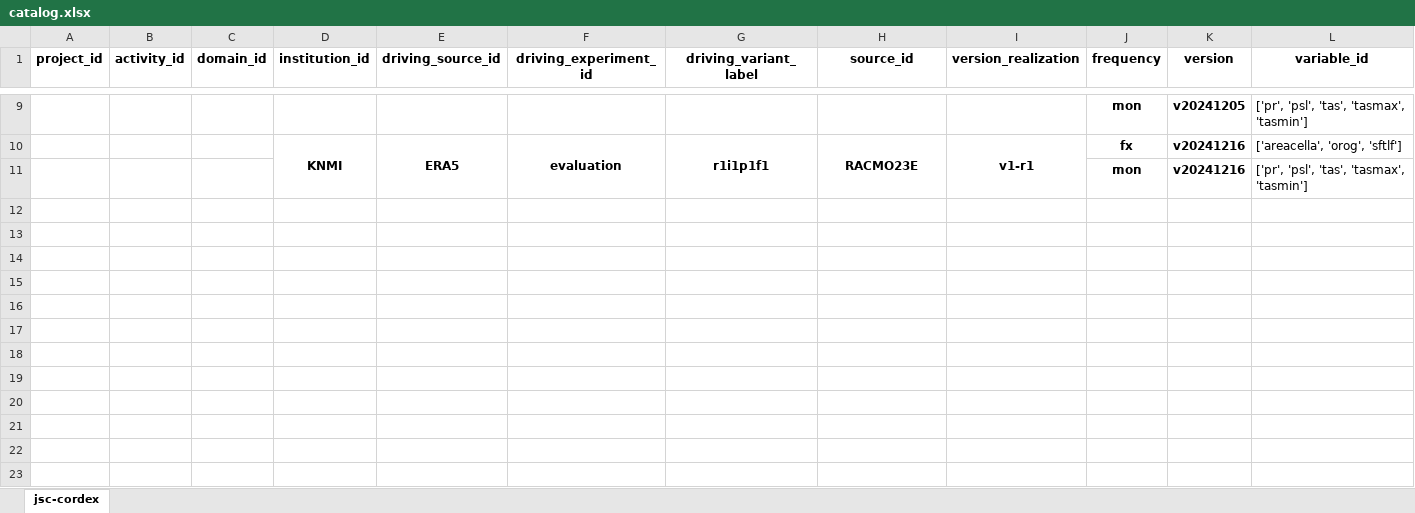
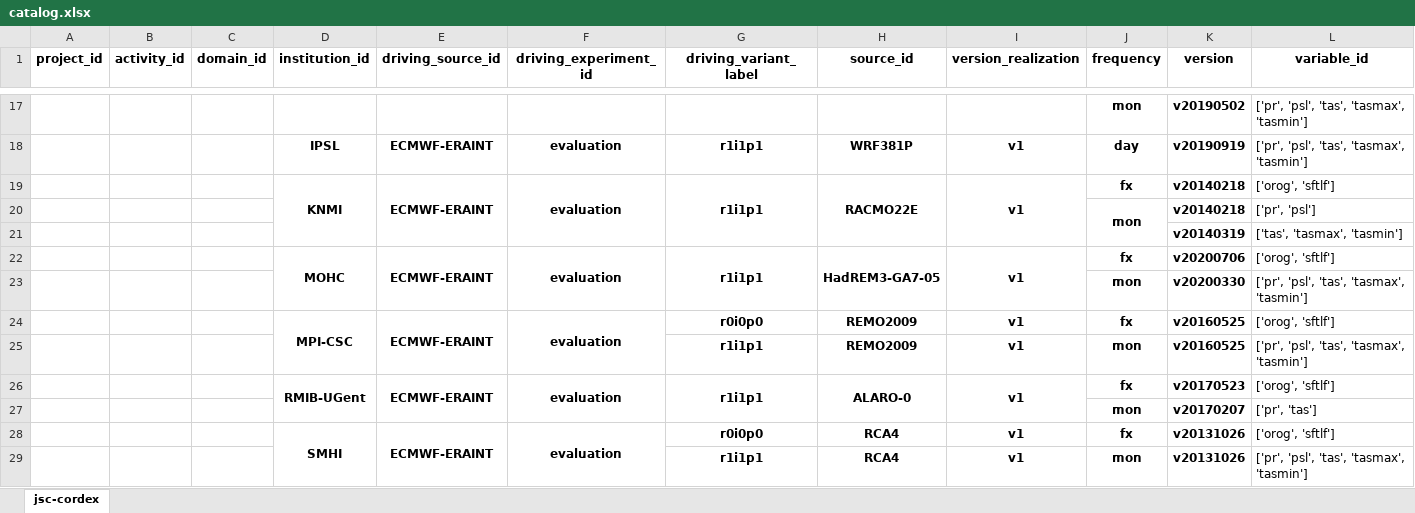
Before and after one commit to euro-cordex/joint-evaluation, an Excel workbook: catalog.xlsx, sheet jsc-cordex, drawn as a sheet; only a part is shown, gaps mark what is left out; values as stored, in another font and other column widths than the file's, no borders; removed rows and columns are numbered as before the commit, all else as after; the diff covers the shown part only; the diff names each change by its address in the sheet, - before the commit and + after, or states it on an @@ line.

```diff
--- a/catalog.xlsx (sheet jsc-cordex)
+++ b/catalog.xlsx (sheet jsc-cordex)
-K17 (version): v20241205
+K17 (version): v20190502
+row 18:  |  |  | IPSL | ECMWF-ERAINT | evaluation | r1i1p1 | WRF381P | v1 | day | v20190919 | ['pr', 'psl', 'tas', 'tasmax', 'tasmin']
-D10:D11 merged
+D19:D21 merged
-E19 (driving_source_id): ERA5
+E19 (driving_source_id): ECMWF-ERAINT
-E10:E11 merged
+E19:E21 merged
-F10:F11 merged
+F19:F21 merged
-G19 (driving_variant_label): r1i1p1f1
+G19 (driving_variant_label): r1i1p1
-G10:G11 merged
+G19:G21 merged
-H19 (source_id): RACMO23E
+H19 (source_id): RACMO22E
-H10:H11 merged
+H19:H21 merged
-I19 (version_realization): v1-r1
+I19 (version_realization): v1
-I10:I11 merged
+I19:I21 merged
-K19 (version): v20241216
+K19 (version): v20140218
-L19 (variable_id): ['areacella', 'orog', 'sftlf']
+L19 (variable_id): ['orog', 'sftlf']
+row 20:  |  |  |  |  |  |  |  |  | mon | v20140218 | ['pr', 'psl']
+row 21:  |  |  |  |  |  |  |  |  |  | v20140319 | ['tas', 'tasmax', 'tasmin']
+row 22:  |  |  | MOHC | ECMWF-ERAINT | evaluation | r1i1p1 | HadREM3-GA7-05 | v1 | fx | v20200706 | ['orog', 'sftlf']
-K23 (version): v20241216
+K23 (version): v20200330
+row 24:  |  |  | MPI-CSC | ECMWF-ERAINT | evaluation | r0i0p0 | REMO2009 | v1 | fx | v20160525 | ['orog', 'sftlf']
+row 25:  |  |  |  |  |  | r1i1p1 | REMO2009 | v1 | mon | v20160525 | ['pr', 'psl', 'tas', 'tasmax', 'tasmin']
+row 26:  |  |  | RMIB-UGent | ECMWF-ERAINT | evaluation | r1i1p1 | ALARO-0 | v1 | fx | v20170523 | ['orog', 'sftlf']
+row 27:  |  |  |  |  |  |  |  |  | mon | v20170207 | ['pr', 'tas']
+row 28:  |  |  | SMHI | ECMWF-ERAINT | evaluation | r0i0p0 | RCA4 | v1 | fx | v20131026 | ['orog', 'sftlf']
+row 29:  |  |  |  |  |  | r1i1p1 | RCA4 | v1 | mon | v20131026 | ['pr', 'psl', 'tas', 'tasmax', 'tasmin']
```
Also changed, not shown: 13 added rows, 5 removed rows, 11 edited cells and merged cells elsewhere in this sheet.
